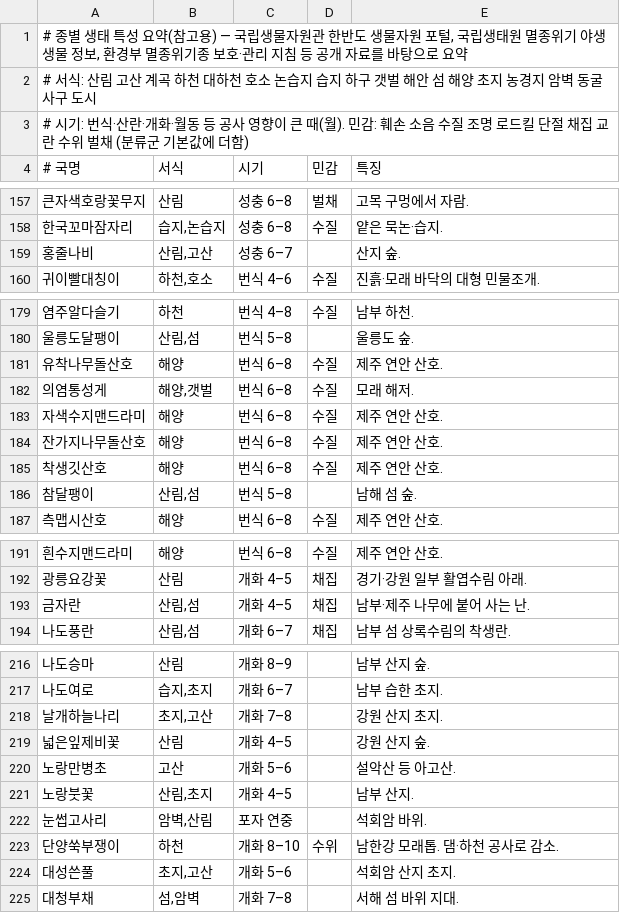
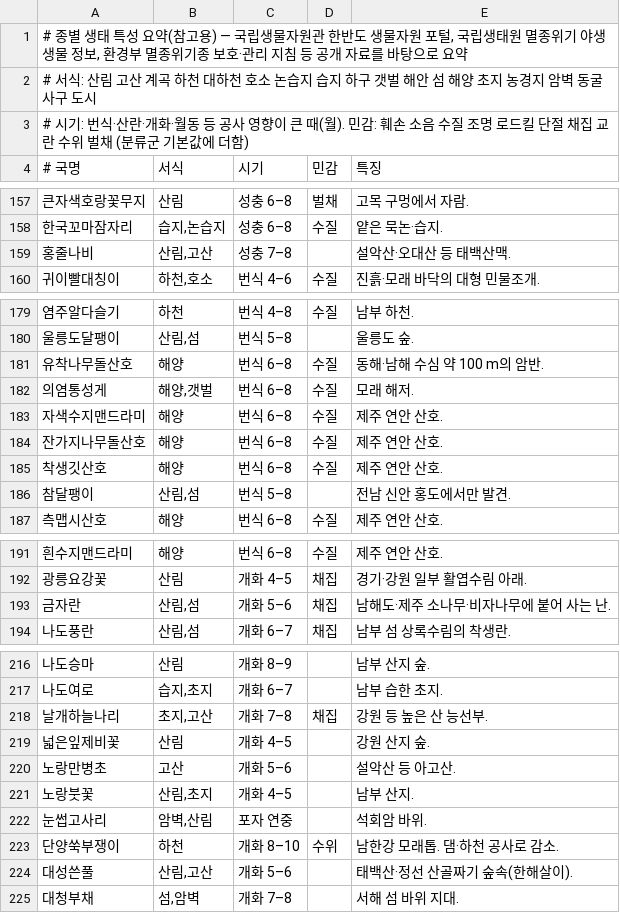
Before and after one commit to cirmax82-beep/korea-habitat-suitability, a TSV file: tools/traits.tsv, drawn as a sheet; only a part is shown, gaps mark what is left out; the diff covers the shown part only.

```diff
--- a/tools/traits.tsv
+++ b/tools/traits.tsv
@@ -158,3 +158,3 @@
 한국꼬마잠자리	습지,논습지	성충 6–8	수질	얕은 묵논·습지.
-홍줄나비	산림,고산	성충 6–7		산지 숲.
+홍줄나비	산림,고산	성충 7–8		설악산·오대산 등 태백산맥.
 귀이빨대칭이	하천,호소	번식 4–6	수질	진흙·모래 바닥의 대형 민물조개.
@@ -180,3 +180,3 @@
 울릉도달팽이	산림,섬	번식 5–8		울릉도 숲.
-유착나무돌산호	해양	번식 6–8	수질	제주 연안 산호.
+유착나무돌산호	해양	번식 6–8	수질	동해·남해 수심 약 100 m의 암반.
 의염통성게	해양,갯벌	번식 6–8	수질	모래 해저.
@@ -185,3 +185,3 @@
 착생깃산호	해양	번식 6–8	수질	제주 연안 산호.
-참달팽이	산림,섬	번식 5–8		남해 섬 숲.
+참달팽이	산림,섬	번식 5–8		전남 신안 홍도에서만 발견.
 측맵시산호	해양	번식 6–8	수질	제주 연안 산호.
@@ -192,3 +192,3 @@
 광릉요강꽃	산림	개화 4–5	채집	경기·강원 일부 활엽수림 아래.
-금자란	산림,섬	개화 4–5	채집	남부·제주 나무에 붙어 사는 난.
+금자란	산림,섬	개화 5–6	채집	남해도·제주 소나무·비자나무에 붙어 사는 난.
 나도풍란	산림,섬	개화 6–7	채집	남부 섬 상록수림의 착생란.
@@ -217,3 +217,3 @@
 나도여로	습지,초지	개화 6–7		남부 습한 초지.
-날개하늘나리	초지,고산	개화 7–8		강원 산지 초지.
+날개하늘나리	초지,고산	개화 7–8	채집	강원 등 높은 산 능선부.
 넓은잎제비꽃	산림	개화 4–5		강원 산지 숲.
@@ -223,3 +223,3 @@
 단양쑥부쟁이	하천	개화 8–10	수위	남한강 모래톱. 댐·하천 공사로 감소.
-대성쓴풀	초지,고산	개화 5–6		석회암 산지 초지.
+대성쓴풀	산림,고산	개화 5–6		태백산·정선 산골짜기 숲속(한해살이).
 대청부채	섬,암벽	개화 7–8		서해 섬 바위 지대.
```
Also changed, not shown: 19 edited cells elsewhere in this file, 2 other files.
